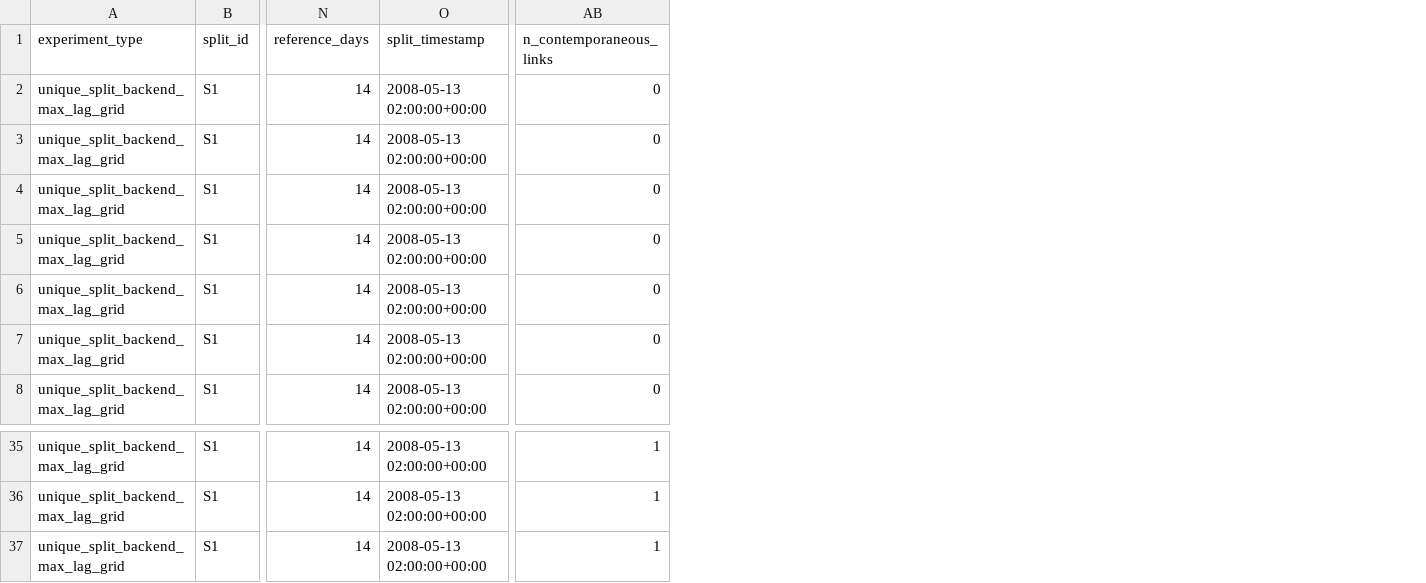
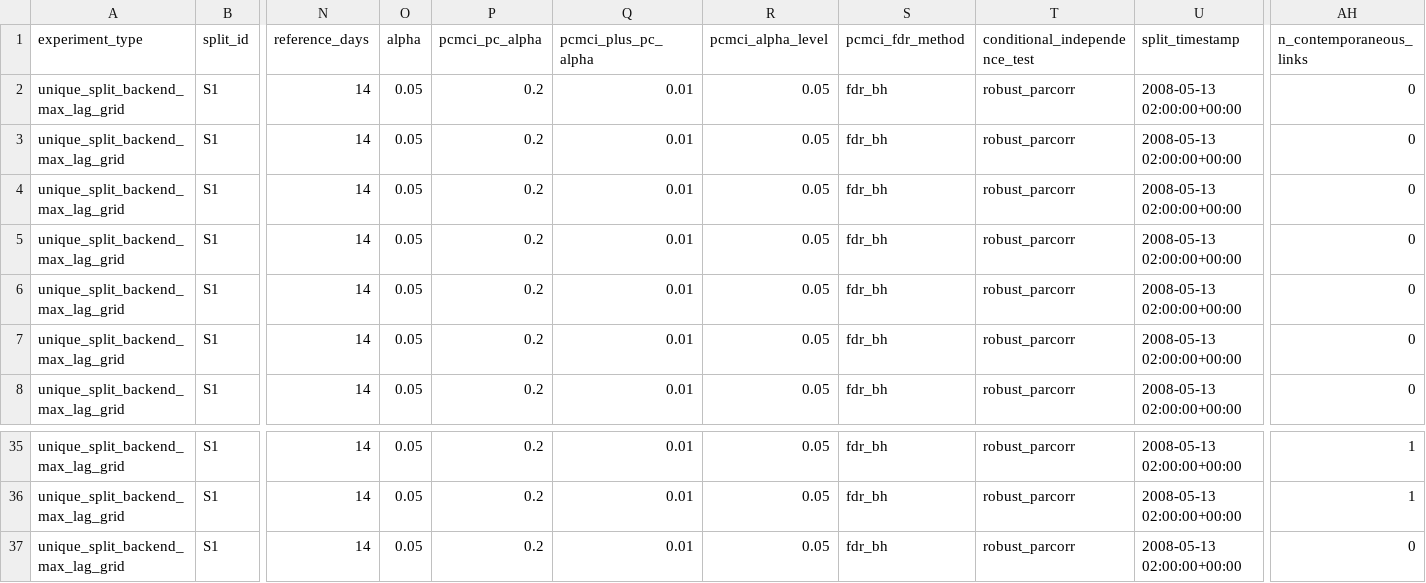
Before and after one commit to alectois/Distinguishing-Causes-and-Triggers-in-Volcanic-and-Seismic-Processes, a CSV file: results/etna_cause_trigger_all_runs.csv, drawn as a sheet; only a part is shown, gaps mark what is left out; addresses are those after the commit; the diff covers the shown part only; the diff names each change by its address in the sheet, - before the commit and + after, or states it on an @@ line.

```diff
--- a/results/etna_cause_trigger_all_runs.csv
+++ b/results/etna_cause_trigger_all_runs.csv
+column O (alpha), rows 2-8: all 0.05; rows 35-37: all 0.05
+column P (pcmci_pc_alpha), rows 2-8: all 0.2; rows 35-37: all 0.2
+column Q (pcmci_plus_pc_alpha), rows 2-8: all 0.01; rows 35-37: all 0.01
+column R (pcmci_alpha_level), rows 2-8: all 0.05; rows 35-37: all 0.05
+column S (pcmci_fdr_method), rows 2-8: all fdr_bh; rows 35-37: all fdr_bh
+column T (conditional_independence_test), rows 2-8: all robust_parcorr; rows 35-37: all robust_parcorr
-AH37 (n_contemporaneous_links): 1
+AH37 (n_contemporaneous_links): 0
```
Also changed, not shown: 36 edited cells elsewhere in this file, results/etna_cause_trigger_moderation_diagnostics.csv, results/etna_cause_trigger_summary.csv, 11 other files.
